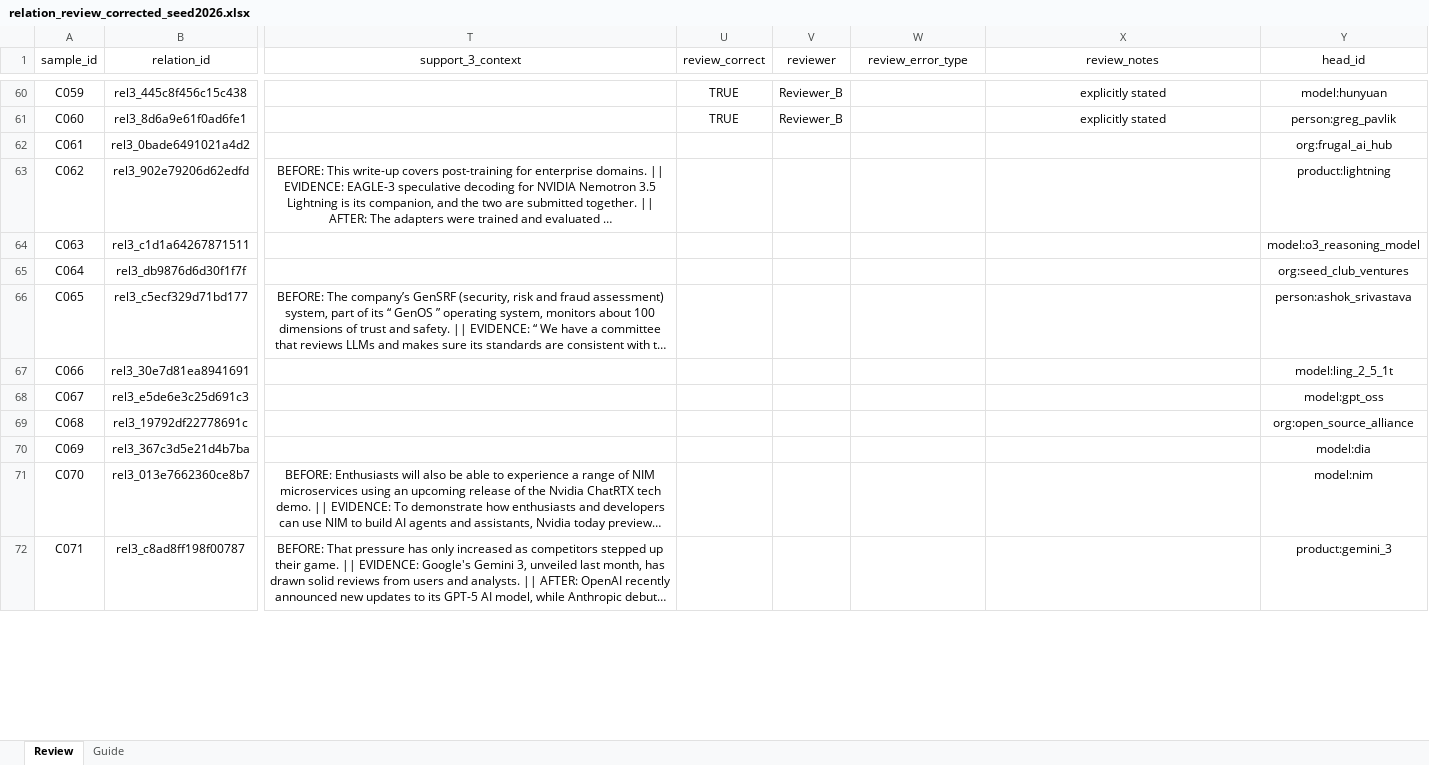
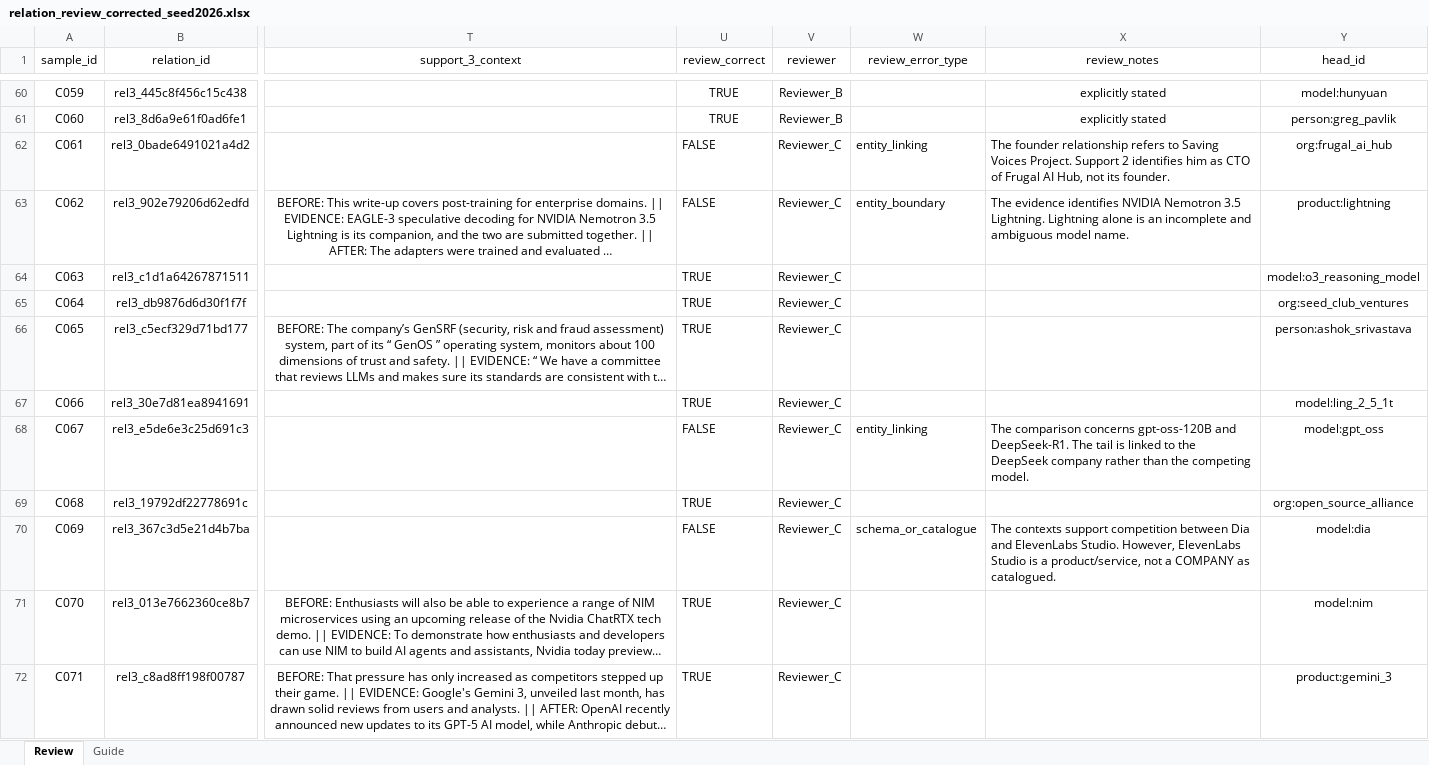
Before and after one commit to jihyeon26/computational-language-technology-hs26, an Excel workbook: artifacts/stage1_wp3/review/relation_review_corrected_seed2026.xlsx, sheet Review, drawn as a sheet; only a part is shown, gaps mark what is left out; long unchanged cells end in …; values as stored, in another font and other column widths than the file's, no borders; the diff covers the shown part only; the diff names each change by its address in the sheet, - before the commit and + after, or states it on an @@ line.

Commit message:
Relation review - Reviewer_C

```diff
--- a/artifacts/stage1_wp3/review/relation_review_corrected_seed2026.xlsx (sheet Review)
+++ b/artifacts/stage1_wp3/review/relation_review_corrected_seed2026.xlsx (sheet Review)
-U62:U63 (review_correct): (empty)
+U62:U63 (review_correct): FALSE
-V62:V72 (reviewer): (empty)
+V62:V72 (reviewer): Reviewer_C
-W62 (review_error_type): (empty)
+W62 (review_error_type): entity_linking
-X62 (review_notes): (empty)
+X62 (review_notes): The founder relationship refers to Saving Voices Project. Support 2 identifies him as CTO of Frugal AI Hub, not its founder.
-W63 (review_error_type): (empty)
+W63 (review_error_type): entity_boundary
-X63 (review_notes): (empty)
+X63 (review_notes): The evidence identifies NVIDIA Nemotron 3.5 Lightning. Lightning alone is an incomplete and ambiguous model name.
-U64:U67 (review_correct): (empty)
+U64:U67 (review_correct): TRUE
-U68 (review_correct): (empty)
+U68 (review_correct): FALSE
-W68 (review_error_type): (empty)
+W68 (review_error_type): entity_linking
-X68 (review_notes): (empty)
+X68 (review_notes): The comparison concerns gpt-oss-120B and DeepSeek-R1. The tail is linked to the DeepSeek company rather than the competing model.
-U69 (review_correct): (empty)
+U69 (review_correct): TRUE
-U70 (review_correct): (empty)
+U70 (review_correct): FALSE
-W70 (review_error_type): (empty)
+W70 (review_error_type): schema_or_catalogue
-X70 (review_notes): (empty)
+X70 (review_notes): The contexts support competition between Dia and ElevenLabs Studio. However, ElevenLabs Studio is a product/service, not a COMPANY as catalogued.
-U71:U72 (review_correct): (empty)
+U71:U72 (review_correct): TRUE
```
Also changed, not shown: 58 edited cells elsewhere in this sheet.
